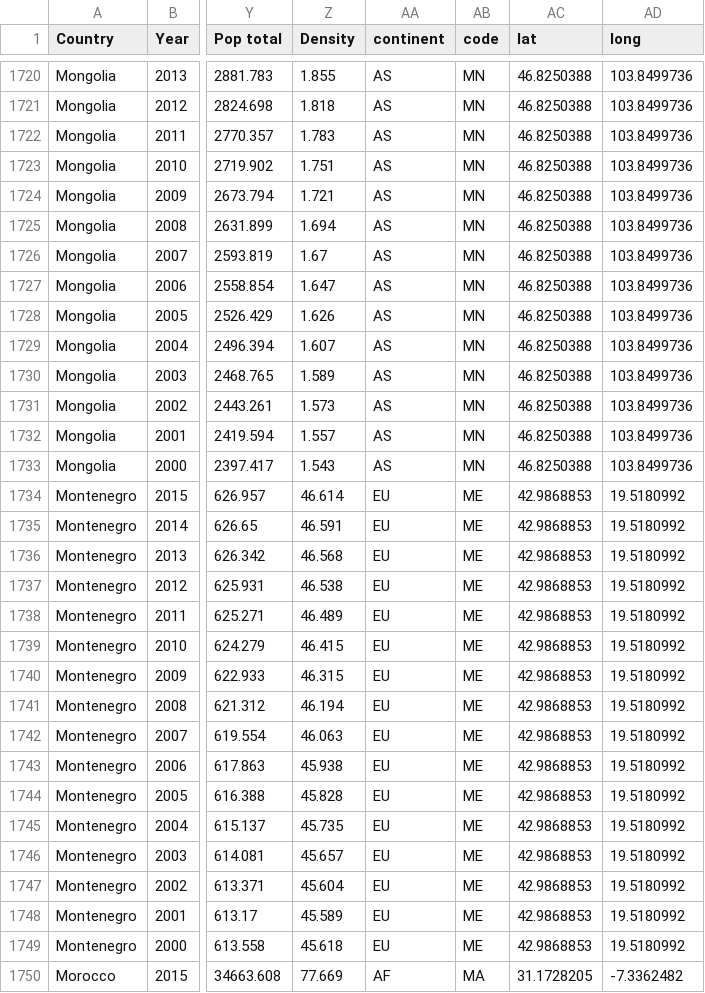
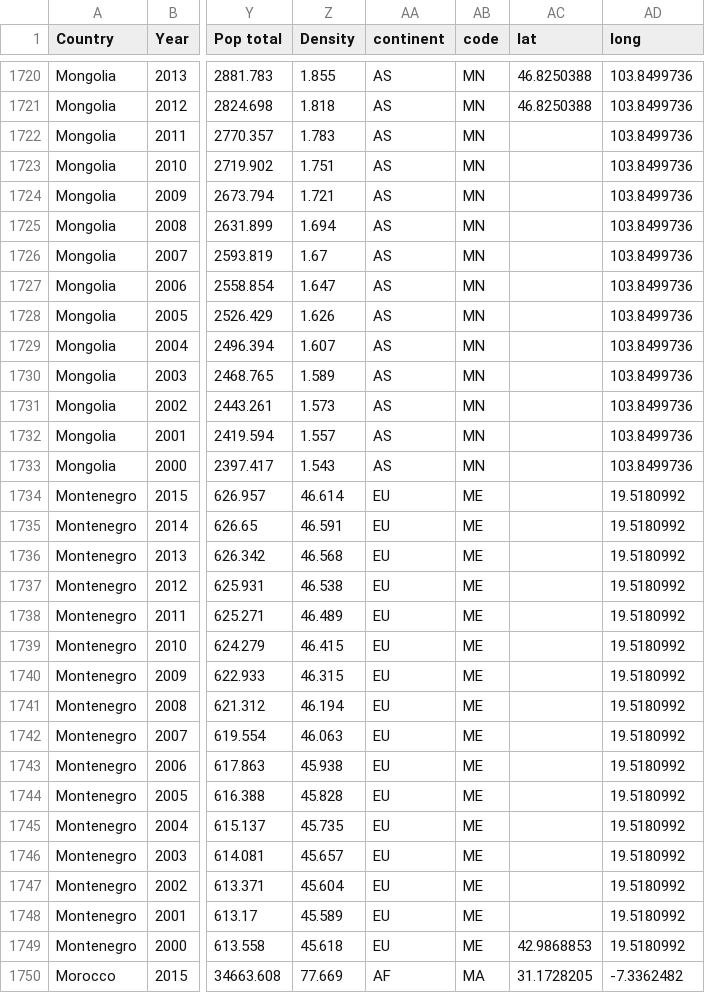
Before and after one commit to alessandra-barbosa/life_expectancy_prediction, a CSV file: Datasets/DF_complete.csv, drawn as a sheet; only a part is shown, gaps mark what is left out; the diff covers the shown part only; the diff names each change by its address in the sheet, - before the commit and + after, or states it on an @@ line.

```diff
--- a/Datasets/DF_complete.csv
+++ b/Datasets/DF_complete.csv
-AC1722:AC1733 (lat): 46.8250388
+AC1722:AC1733 (lat): (empty)
-AC1734:AC1748 (lat): 42.9868853
+AC1734:AC1748 (lat): (empty)
```
Also changed, not shown: 4 edited cells elsewhere in this file, 2 other files.
